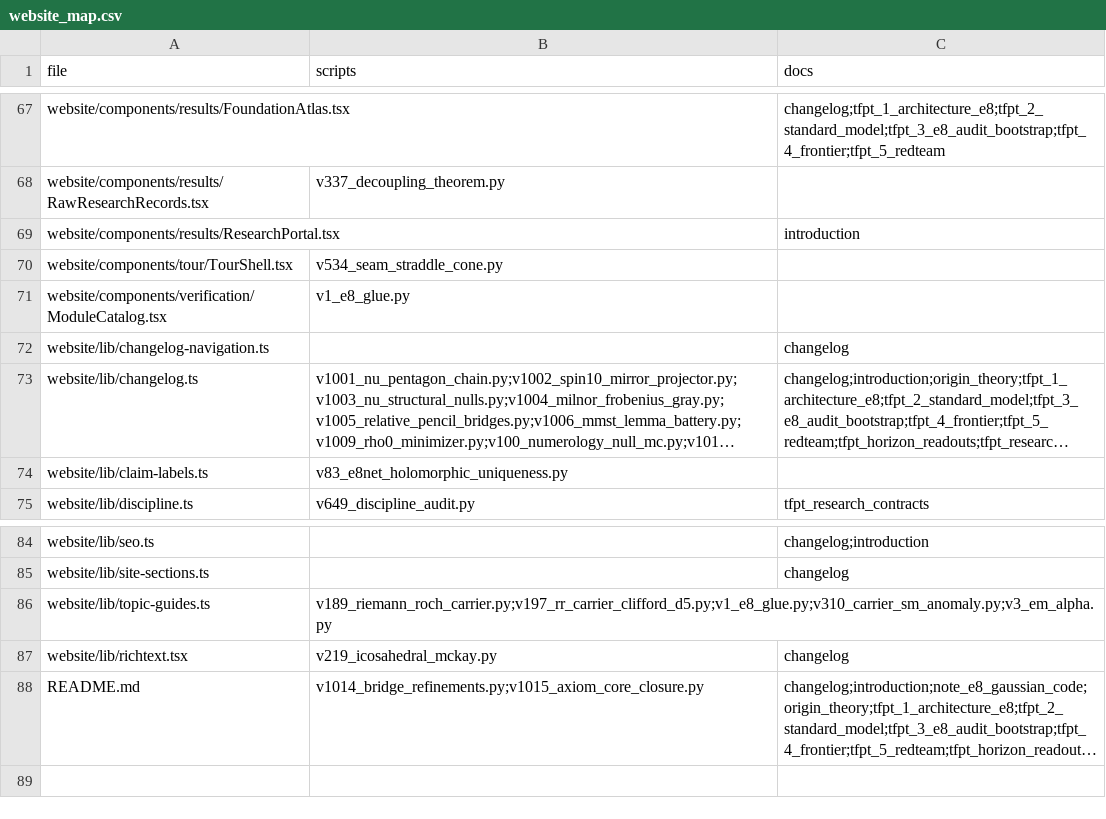
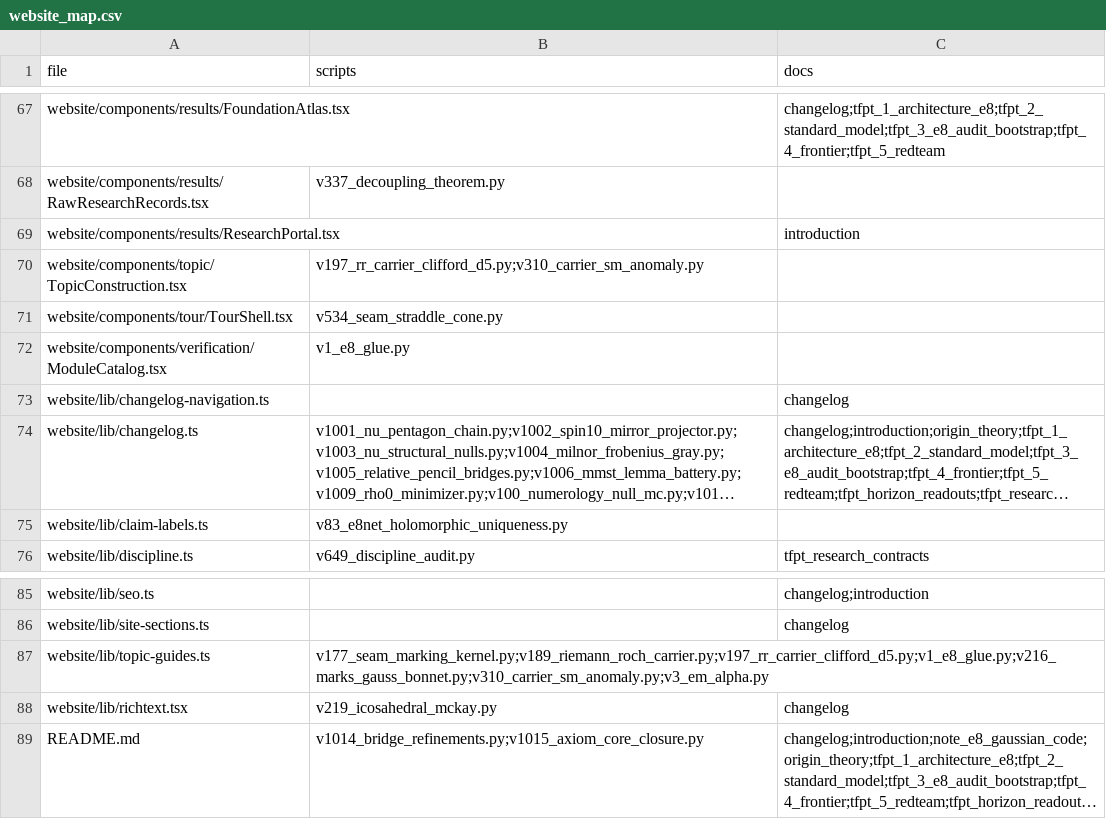
Before and after one commit to sthamann/tfpt, a CSV file: verification/website_map.csv, drawn as a sheet; only a part is shown, gaps mark what is left out; long unchanged cells end in ….

Commit message:
Restore interactive topic explanations and repair formula layouts

```diff
--- a/verification/website_map.csv
+++ b/verification/website_map.csv
@@ -69,2 +69,3 @@ website/components/results/RawResearchRecords.tsx,v337_decoupling_theorem.py,
 website/components/results/ResearchPortal.tsx,,introduction
+website/components/topic/TopicConstruction.tsx,v197_rr_carrier_clifford_d5.py;v310_carrier_sm_anomaly.py,
 website/components/tour/TourShell.tsx,v534_seam_straddle_cone.py,
@@ -85,3 +86,3 @@ website/lib/seo.ts,,changelog;introduction
 website/lib/site-sections.ts,,changelog
-website/lib/topic-guides.ts,v189_riemann_roch_carrier.py;v197_rr_carrier_clifford_d5.py;v1_e8_glue.py;v310_carrier_sm_anomaly.py;v3_em_alpha.py,
+website/lib/topic-guides.ts,v177_seam_marking_kernel.py;v189_riemann_roch_carrier.py;v197_rr_carrier_clifford_d5.py;v1_e8_glue.py;v216_marks_gauss_bonnet.py;v310_carrier_sm_anomaly.py;v3_em_alpha.py,
 website/lib/richtext.tsx,v219_icosahedral_mckay.py,changelog
```
Also changed, not shown: 20 other files.
